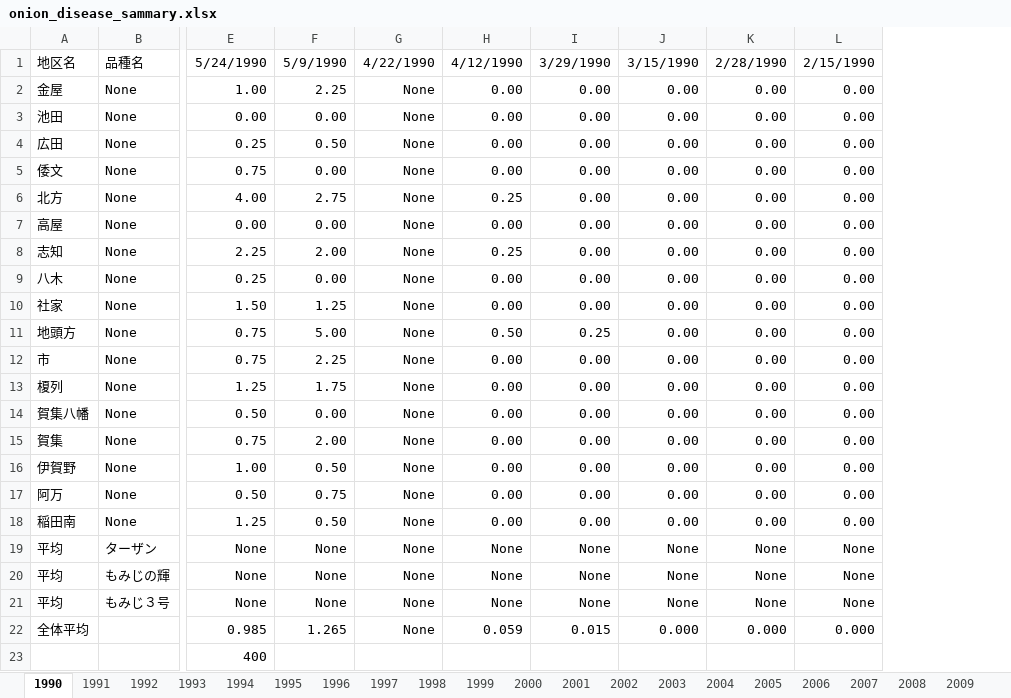
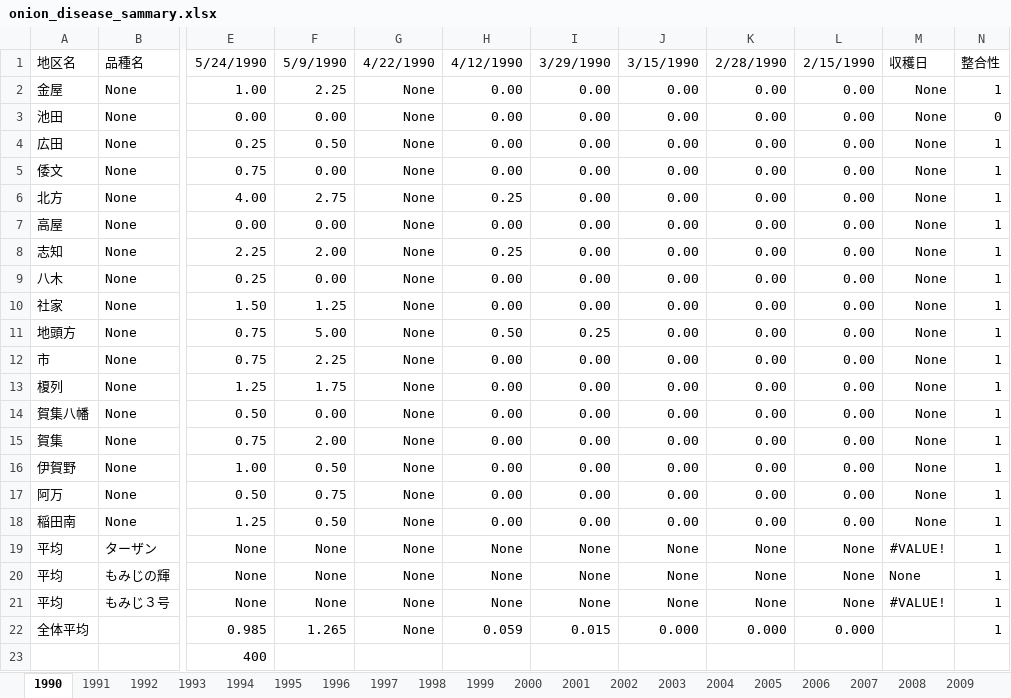
Before and after one commit to Rintaro110/onion, an Excel workbook: resources/disease_data/onion_disease_sammary.xlsx, sheet 1990, drawn as a sheet; only a part is shown, gaps mark what is left out; values as stored, in another font and other column widths than the file's, no borders; the diff names each change by its address in the sheet, - before the commit and + after, or states it on an @@ line.

```diff
--- a/resources/disease_data/onion_disease_sammary.xlsx (sheet 1990)
+++ b/resources/disease_data/onion_disease_sammary.xlsx (sheet 1990)
+column M, rows 1-21: 収穫日 | None | None | None | None | None | None | None | None | None | None | None | None | None | None | None | None | None | #VALUE! | None | #VALUE!
+column N, rows 1-22: 整合性 | 1 | 0 | 1 | 1 | 1 | 1 | 1 | 1 | 1 | 1 | 1 | 1 | 1 | 1 | 1 | 1 | 1 | 1 | 1 | 1 | 1
```
Also changed, not shown: 11 other files.
